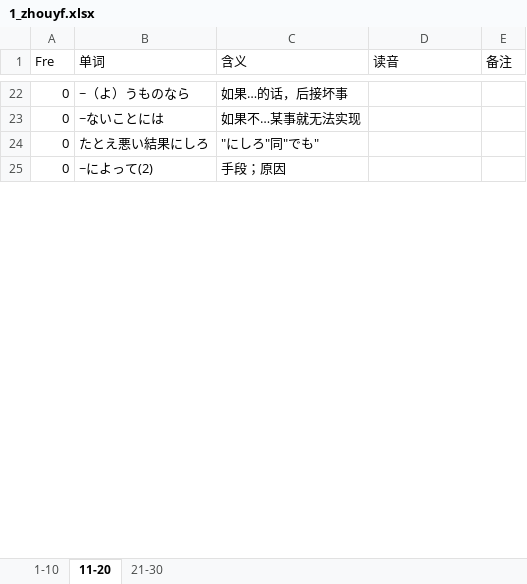
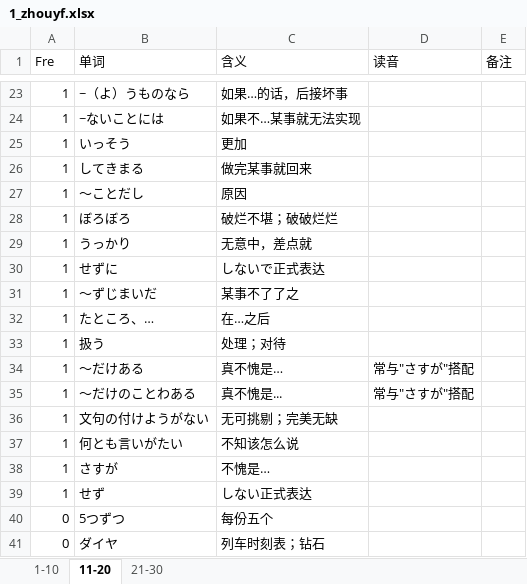
Before and after one commit to njxuxiao/2025_12, an Excel workbook: Mixed/1_zhouyf.xlsx, sheet 11-20, drawn as a sheet; only a part is shown, gaps mark what is left out; the shorter side is filled out with more unchanged rows; values as stored, in another font and other column widths than the file's, no cell formats; addresses are those after the commit; the diff covers the shown part only; the diff names each change by its address in the sheet, - before the commit and + after, or states it on an @@ line.

```diff
--- a/Mixed/1_zhouyf.xlsx (sheet 11-20)
+++ b/Mixed/1_zhouyf.xlsx (sheet 11-20)
-A23:A24 (Fre): 0
+A23:A24 (Fre): 1
+row 25: 1 | いっそう | 更加
+row 26: 1 | してきまる | 做完某事就回来
+row 27: 1 | ～ことだし | 原因
+row 28: 1 | ぼろぼろ | 破烂不堪；破破烂烂
+row 29: 1 | うっかり | 无意中，差点就
+row 30: 1 | せずに | しないで正式表达
+row 31: 1 | 〜ずじまいだ | 某事不了了之
+row 32: 1 | たところ、… | 在…之后
+row 33: 1 | 扱う | 处理；对待
+row 34: 1 | ～だけある | 真不愧是… | 常与"さすが"搭配
+row 35: 1 | ～だけのことわある | 真不愧是... | 常与"さすが"搭配
+row 36: 1 | 文句の付けようがない | 无可挑剔；完美无缺
+row 37: 1 | 何とも言いがたい | 不知该怎么说
+row 38: 1 | さすが | 不愧是…
+row 39: 1 | せず | しない正式表达
@@ row 31 moved to row 40: 0 @@
@@ row 26 moved to row 41: 0 @@
```
Also changed, not shown: 19 added rows, 34 removed rows, 35 moved rows and 2 edited cells elsewhere in this sheet, sheet 1-10, sheet 21-30, cell formats, 1 other file.
